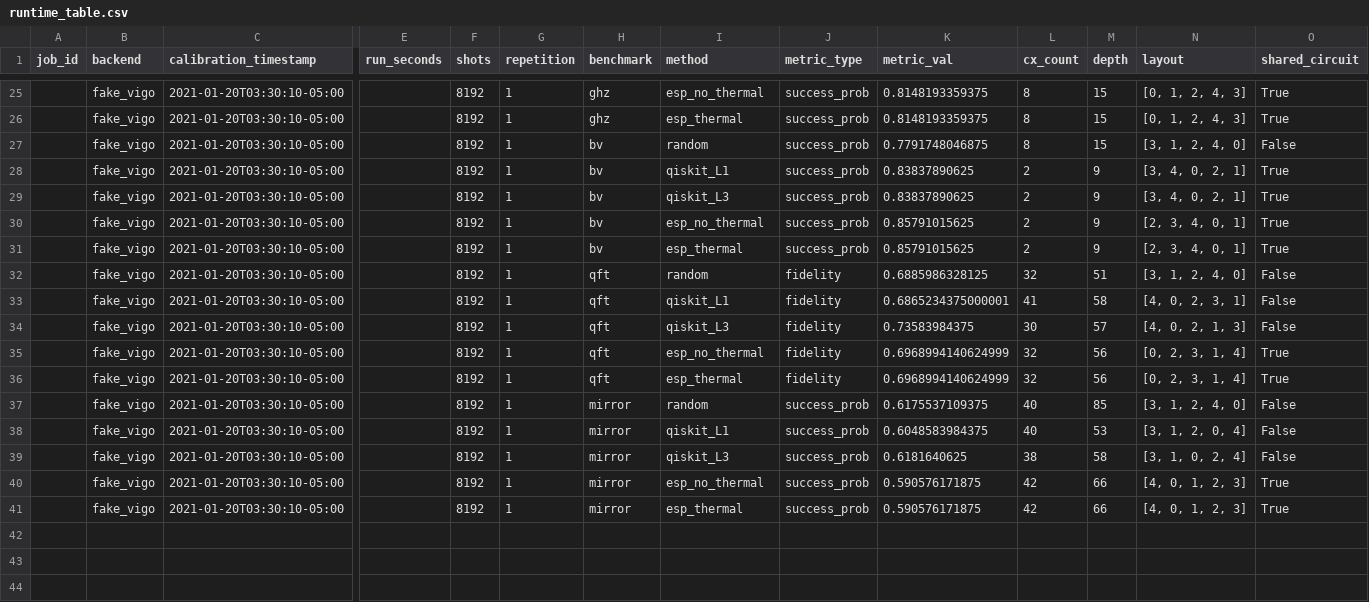
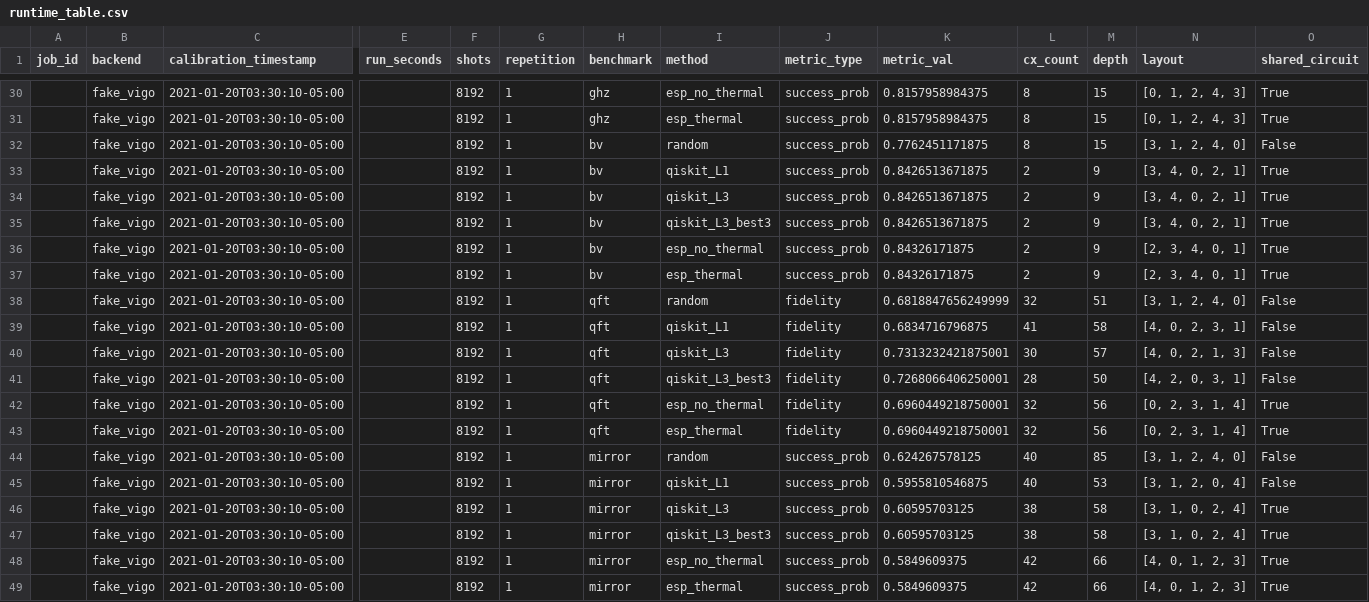
Before and after one commit to silverelloy665/thermal-qubit-mapping, a CSV file: results/hardware/runtime_table.csv, drawn as a sheet; only a part is shown, gaps mark what is left out; addresses are those after the commit; rows hold the shown columns only; the diff covers the shown part only; the diff names each change by its address in the sheet, - before the commit and + after, or states it on an @@ line.

Commit message:
Checkpoint F: Pin ibm_marrakesh, add qiskit_L3_best3 to hardware plan, prove approval gates

```diff
--- a/results/hardware/runtime_table.csv
+++ b/results/hardware/runtime_table.csv
-K30:K31 (metric_val): 0.8148193359375
+K30:K31 (metric_val): 0.8157958984375
-K32 (metric_val): 0.7791748046875
+K32 (metric_val): 0.7762451171875
-K33:K34 (metric_val): 0.83837890625
+K33:K34 (metric_val): 0.8426513671875
+row 35:  | fake_vigo | 2021-01-20T03:30:10-05:00 |  | 8192 | 1 | bv | qiskit_L3_best3 | success_prob | 0.8426513671875 | 2 | 9 | [3, 4, 0, 2, 1] | True
-K36:K37 (metric_val): 0.85791015625
+K36:K37 (metric_val): 0.84326171875
-K38 (metric_val): 0.6885986328125
+K38 (metric_val): 0.6818847656249999
-K39 (metric_val): 0.6865234375000001
+K39 (metric_val): 0.6834716796875
-K40 (metric_val): 0.73583984375
+K40 (metric_val): 0.7313232421875001
+row 41:  | fake_vigo | 2021-01-20T03:30:10-05:00 |  | 8192 | 1 | qft | qiskit_L3_best3 | fidelity | 0.7268066406250001 | 28 | 50 | [4, 2, 0, 3, 1] | False
-K42:K43 (metric_val): 0.6968994140624999
+K42:K43 (metric_val): 0.6960449218750001
-K44 (metric_val): 0.6175537109375
+K44 (metric_val): 0.624267578125
-K45 (metric_val): 0.6048583984375
+K45 (metric_val): 0.5955810546875
-K46 (metric_val): 0.6181640625
+K46 (metric_val): 0.60595703125
-O46 (shared_circuit): False
+O46 (shared_circuit): True
+row 47:  | fake_vigo | 2021-01-20T03:30:10-05:00 |  | 8192 | 1 | mirror | qiskit_L3_best3 | success_prob | 0.60595703125 | 38 | 58 | [3, 1, 0, 2, 4] | True
-K48:K49 (metric_val): 0.590576171875
+K48:K49 (metric_val): 0.5849609375
```
Also changed, not shown: 5 added rows and 24 edited cells elsewhere in this file, 50 other files.
